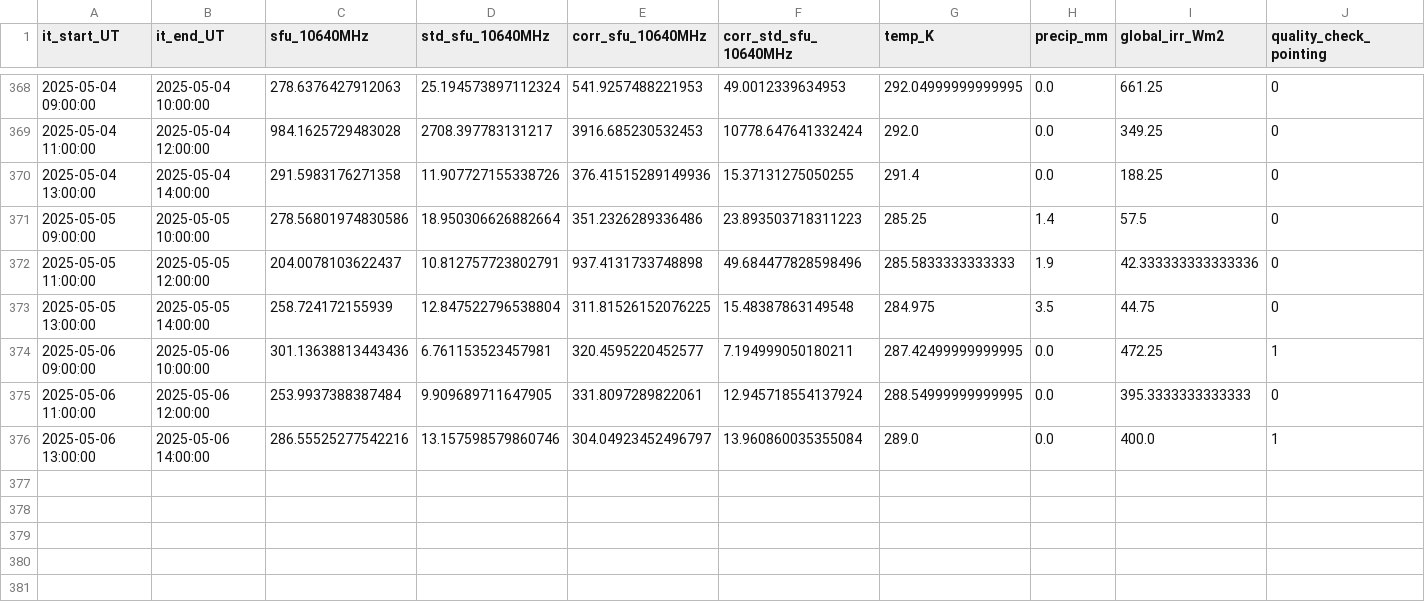
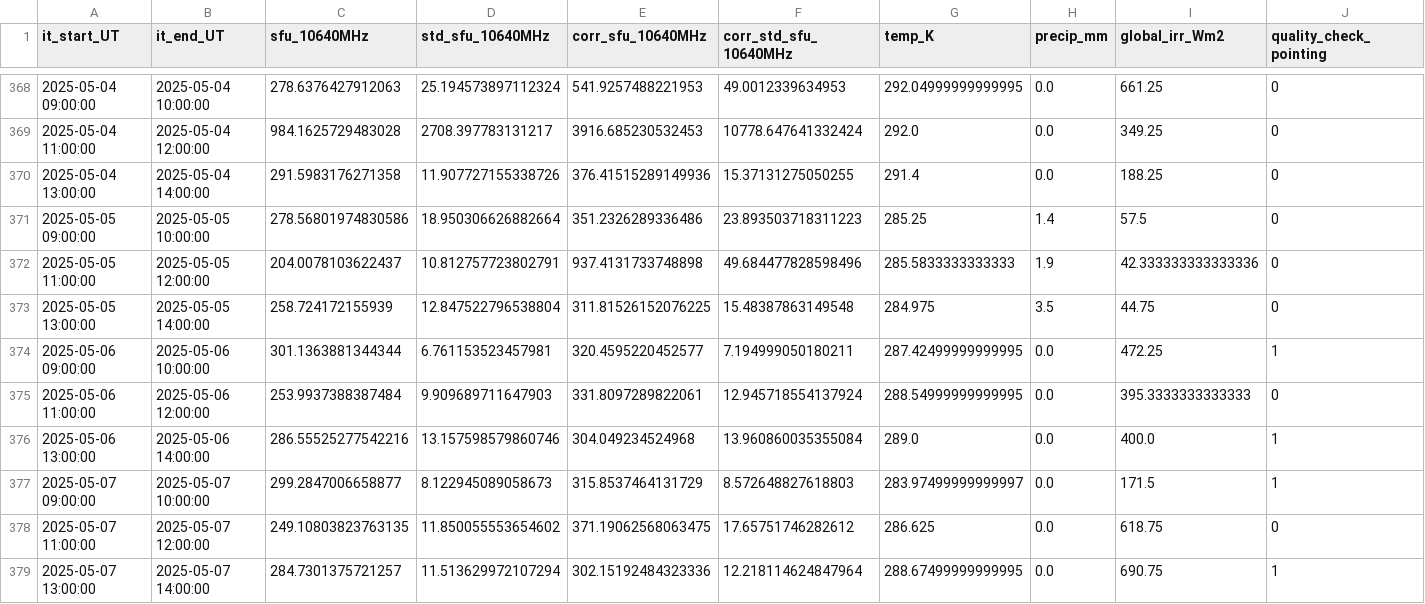
Before and after one commit to wolfidan/callisto, a CSV file: output/data/proc_daily_flux/daily-flux_2025.csv, drawn as a sheet; only a part is shown, gaps mark what is left out; rows hold the shown columns only; the diff names each change by its address in the sheet, - before the commit and + after, or states it on an @@ line.

```diff
--- a/output/data/proc_daily_flux/daily-flux_2025.csv
+++ b/output/data/proc_daily_flux/daily-flux_2025.csv
-C374 (sfu_10640MHz): 301.13638813443436
+C374 (sfu_10640MHz): 301.1363881344344
-D375 (std_sfu_10640MHz): 9.909689711647905
+D375 (std_sfu_10640MHz): 9.909689711647903
-E376 (corr_sfu_10640MHz): 304.04923452496797
+E376 (corr_sfu_10640MHz): 304.049234524968
+row 377: 2025-05-07 09:00:00 | 2025-05-07 10:00:00 | 299.2847006658877 | 8.122945089058673 | 315.8537464131729 | 8.572648827618803 | 283.97499999999997 | 0.0 | 171.5 | 1
+row 378: 2025-05-07 11:00:00 | 2025-05-07 12:00:00 | 249.10803823763135 | 11.850055553654602 | 371.19062568063475 | 17.65751746282612 | 286.625 | 0.0 | 618.75 | 0
+row 379: 2025-05-07 13:00:00 | 2025-05-07 14:00:00 | 284.7301375721257 | 11.513629972107294 | 302.15192484323336 | 12.218114624847964 | 288.67499999999995 | 0.0 | 690.75 | 1
```
Also changed, not shown: output/data/meteoswiss/meteoswiss_2025-05-07.csv, output/solar_scan/pointing-offsets_2025.csv, 9 other files.
